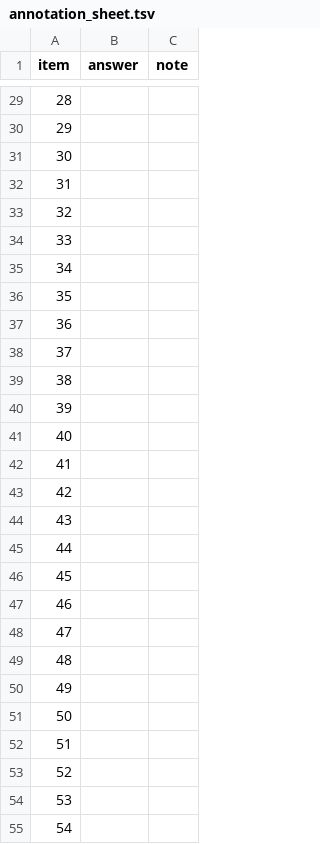
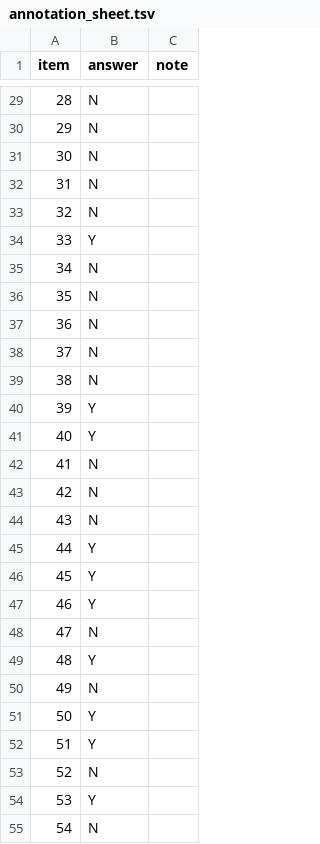
Before and after one commit to nebula-1999/Interface-Induced-Trajectory-Censoring, a TSV file: validation/annotation_sheet.tsv, drawn as a sheet; only a part is shown, gaps mark what is left out; the diff covers the shown part only.

```diff
--- a/validation/annotation_sheet.tsv
+++ b/validation/annotation_sheet.tsv
@@ -29,27 +29,27 @@ item	answer	note
-28		
-29		
-30		
-31		
-32		
-33		
-34		
-35		
-36		
-37		
-38		
-39		
-40		
-41		
-42		
-43		
-44		
-45		
-46		
-47		
-48		
-49		
-50		
-51		
-52		
-53		
-54		
+28	N	
+29	N	
+30	N	
+31	N	
+32	N	
+33	Y	
+34	N	
+35	N	
+36	N	
+37	N	
+38	N	
+39	Y	
+40	Y	
+41	N	
+42	N	
+43	N	
+44	Y	
+45	Y	
+46	Y	
+47	N	
+48	Y	
+49	N	
+50	Y	
+51	Y	
+52	N	
+53	Y	
+54	N	
```
Also changed, not shown: 71 edited cells elsewhere in this file, 4 other files.
